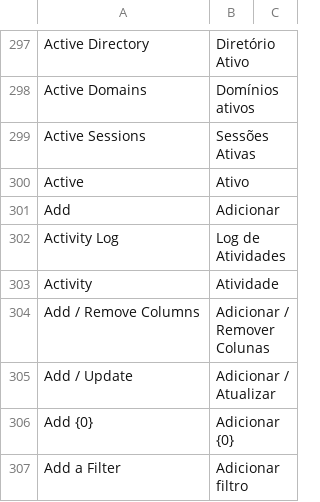
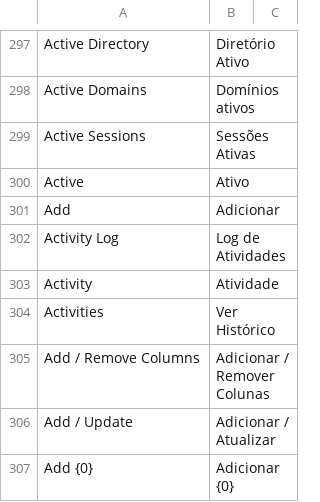
Before and after one commit to sistemasepic/frappe, a CSV file: frappe/translations/pt-BR.csv, drawn as a sheet; only a part is shown, gaps mark what is left out; the shorter side is filled out with more unchanged rows; the diff names each change by its address in the sheet, - before the commit and + after, or states it on an @@ line.

```diff
--- a/frappe/translations/pt-BR.csv
+++ b/frappe/translations/pt-BR.csv
+row 304: Activities | Ver Histórico
```
Also changed, not shown: 3 other files.
